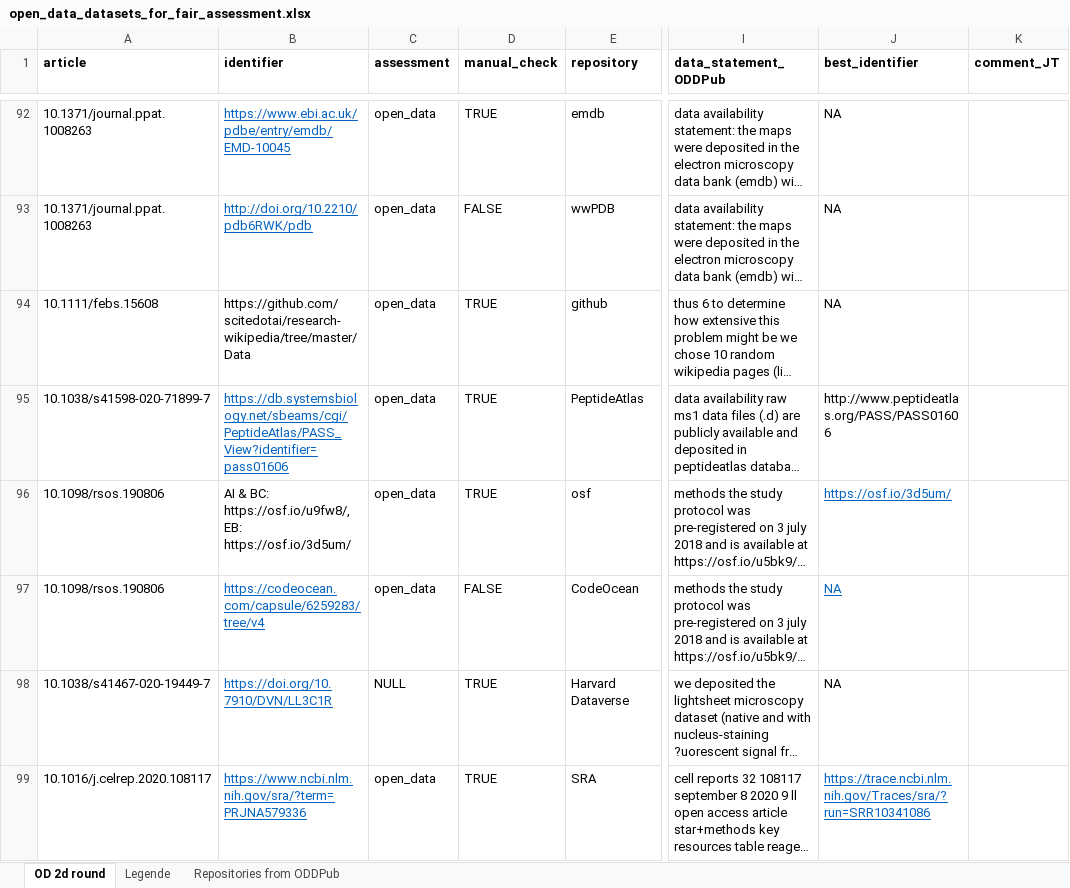
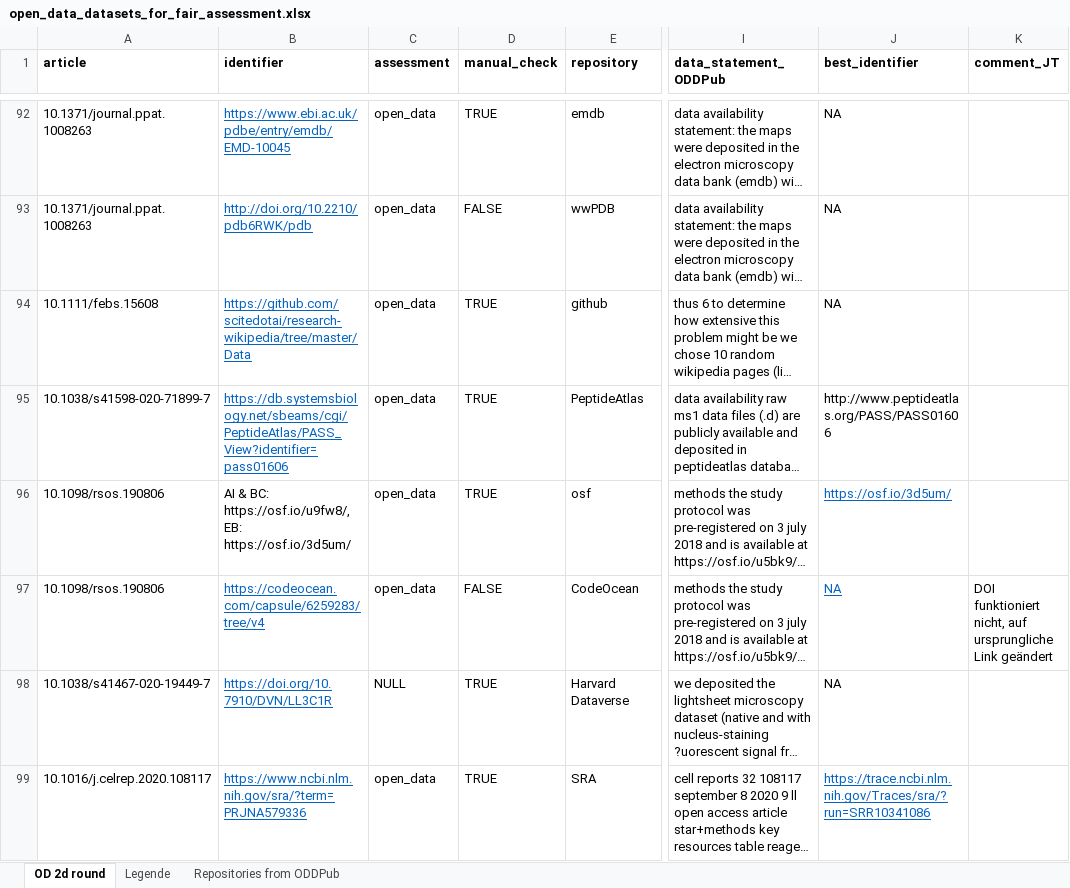
Before and after one commit to quest-bih/fair-assessment, an Excel workbook: input/open_data_datasets_for_fair_assessment.xlsx, sheet OD 2d round, drawn as a sheet; only a part is shown, gaps mark what is left out; long unchanged cells end in …; values as stored, in another font and other column widths than the file's, no borders; the diff covers the shown part only; the diff names each change by its address in the sheet, - before the commit and + after, or states it on an @@ line.

```diff
--- a/input/open_data_datasets_for_fair_assessment.xlsx (sheet OD 2d round)
+++ b/input/open_data_datasets_for_fair_assessment.xlsx (sheet OD 2d round)
@@ B94 underline: off → on, text colour: black → #0563C1 @@
-K97 (comment_JT): (empty)
+K97 (comment_JT): DOI funktioniert nicht, auf ursprungliche Link geändert
```
Also changed, not shown: 2 edited cells elsewhere in this sheet, output/data_policy_2020.xlsx, output/final_output_2020.xlsx, 6 other files.
